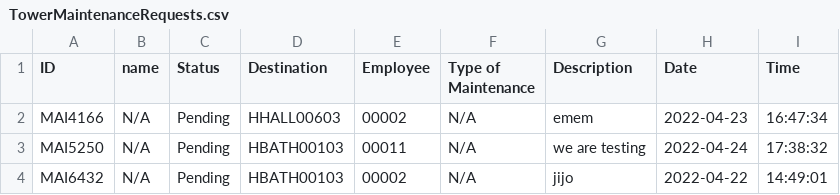
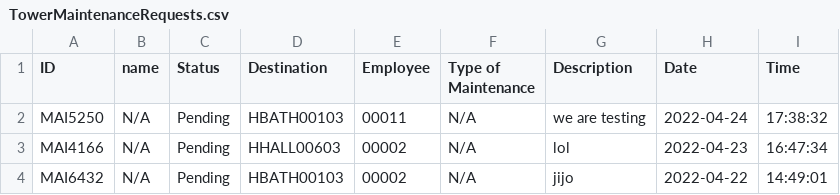
Before and after one commit to CS3733-D22-Team-U/CS3733-D22-Team-U-Final-Iteration, a CSV file: csvTables/TowerMaintenanceRequests.csv, drawn as a sheet; removed rows and columns are numbered as before the commit, all else as after; the diff names each change by its address in the sheet, - before the commit and + after, or states it on an @@ line.

Commit message:
maintenence request edit

```diff
--- a/csvTables/TowerMaintenanceRequests.csv
+++ b/csvTables/TowerMaintenanceRequests.csv
-row 2: MAI4166 | N/A | Pending | HHALL00603 | 00002 | N/A | emem | 2022-04-23 | 16:47:34
+row 3: MAI4166 | N/A | Pending | HHALL00603 | 00002 | N/A | lol | 2022-04-23 | 16:47:34
```
Also changed, not shown: 3 other files.
